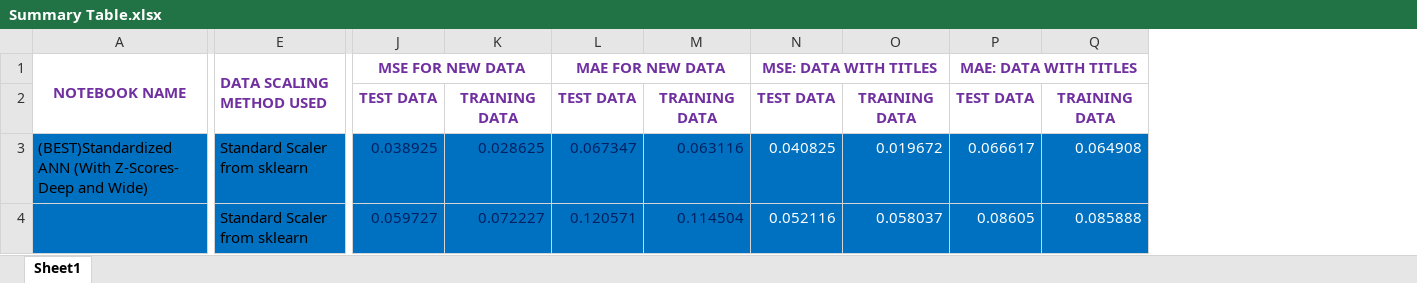
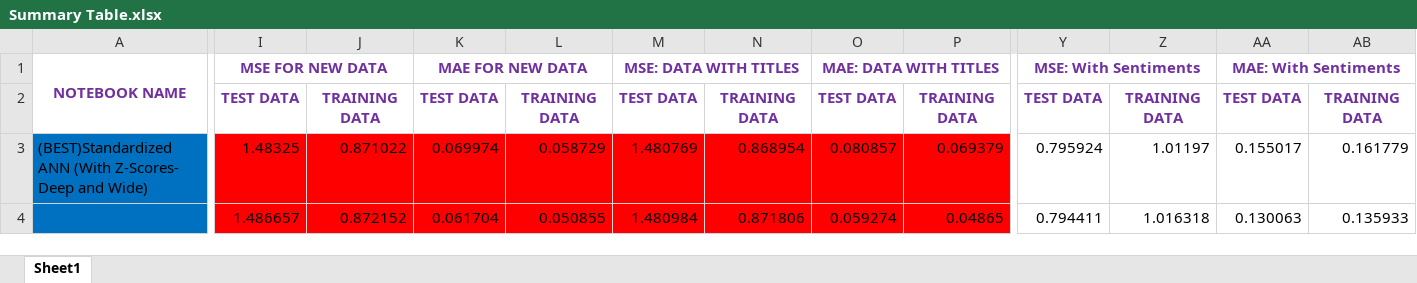
Before and after one commit to AkshayMukkavilli/FinalProject, an Excel workbook: Summary Table.xlsx, sheet Sheet1, drawn as a sheet; only a part is shown, gaps mark what is left out; values as stored, in another font and other column widths than the file's, no borders; removed rows and columns are numbered as before the commit, all else as after; the diff covers the shown part only; the diff names each change by its address in the sheet, - before the commit and + after, or states it on an @@ line.

```diff
--- a/Summary Table.xlsx (sheet Sheet1)
+++ b/Summary Table.xlsx (sheet Sheet1)
-column E (DATA SCALING METHOD USED), rows 3-4: Standard Scaler from sklearn | Standard Scaler from sklearn
+column Y (MSE: With Sentiments), rows 2-4: TEST DATA | 0.795924 | 0.794411
+column Z, rows 2-4: TRAINING DATA | 1.01197 | 1.016318
+column AA (MAE: With Sentiments), rows 2-4: TEST DATA | 0.155017 | 0.130063
+column AB, rows 2-4: TRAINING DATA | 0.161779 | 0.135933
-I3 (MSE FOR NEW DATA): 0.038925
+I3 (MSE FOR NEW DATA): 1.48325
-I3:P4 fill: #0070C0
+I3:P4 fill: #FF0000
-I3:L4 text colour: #002060
+I3:L4 text colour: black
-J3: 0.028625
+J3: 0.871022
-K3 (MAE FOR NEW DATA): 0.067347
+K3 (MAE FOR NEW DATA): 0.069974
-L3: 0.063116
+L3: 0.058729
-M3 (MSE: DATA WITH TITLES): 0.040825
+M3 (MSE: DATA WITH TITLES): 1.480769
-M3:P4 text colour: #FFFFFF
+M3:P4 text colour: black
-N3: 0.019672
+N3: 0.868954
-O3 (MAE: DATA WITH TITLES): 0.066617
+O3 (MAE: DATA WITH TITLES): 0.080857
-P3: 0.064908
+P3: 0.069379
-I4 (MSE FOR NEW DATA): 0.059727
+I4 (MSE FOR NEW DATA): 1.486657
-J4: 0.072227
+J4: 0.872152
-K4 (MAE FOR NEW DATA): 0.120571
+K4 (MAE FOR NEW DATA): 0.061704
-L4: 0.114504
+L4: 0.050855
-M4 (MSE: DATA WITH TITLES): 0.052116
+M4 (MSE: DATA WITH TITLES): 1.480984
-N4: 0.058037
+N4: 0.871806
-O4 (MAE: DATA WITH TITLES): 0.08605
+O4 (MAE: DATA WITH TITLES): 0.059274
-P4: 0.085888
+P4: 0.04865
```
Also changed, not shown: 4 added rows, 4 removed rows, 142 edited cells and cell formats elsewhere in this sheet, 37 other files.
